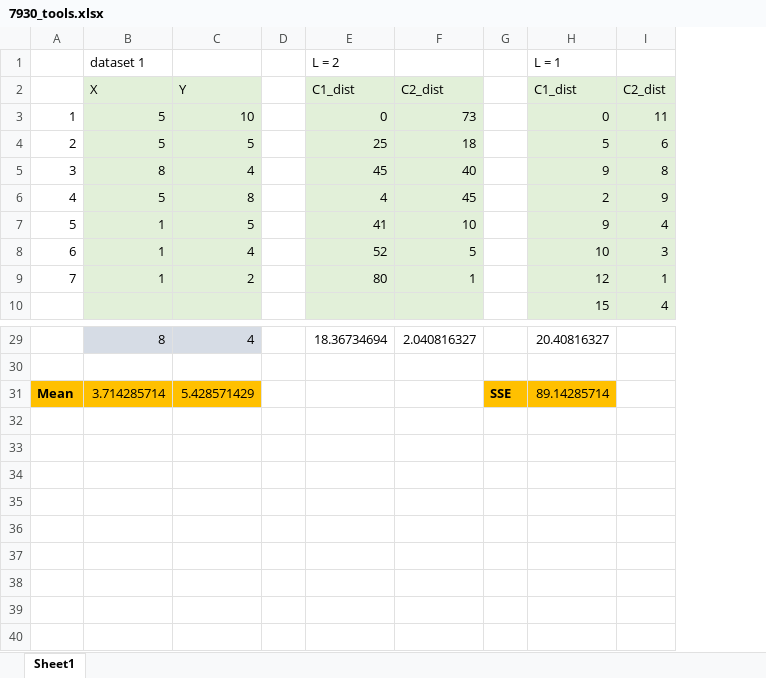
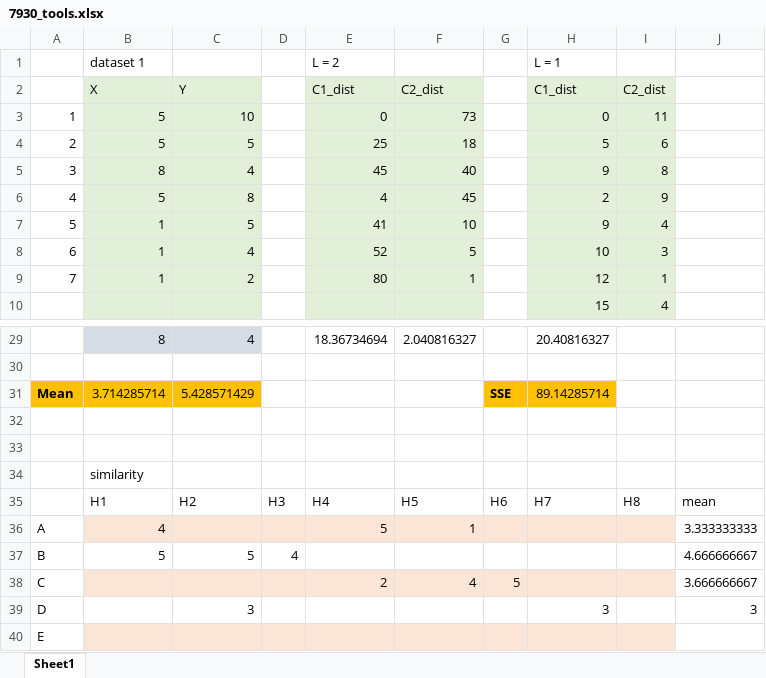
Before and after one commit to xinxiaobao/7930_BDA_exam, an Excel workbook: 7930_tools.xlsx, sheet Sheet1, drawn as a sheet; only a part is shown, gaps mark what is left out; values as stored, in another font and other column widths than the file's, no borders; charts and pictures not drawn; removed rows and columns are numbered as before the commit, all else as after; the diff names each change by its address in the sheet, - before the commit and + after, or states it on an @@ line.

Commit message:
add similarity in excel tools

```diff
--- a/7930_tools.xlsx (sheet Sheet1)
+++ b/7930_tools.xlsx (sheet Sheet1)
-column D, empty
+column D, empty
+column J, empty
+row 32: (empty)
+row 33: (empty)
+row 34:  | similarity
+row 35:  | H1 | H2 | H3 | H4 | H5 | H6 | H7 | H8 | mean
+row 36: A | 4 |  |  | 5 | 1 |  |  |  | 3.333333333
+row 37: B | 5 | 5 | 4 |  |  |  |  |  | 4.666666667
+row 38: C |  |  |  | 2 | 4 | 5 |  |  | 3.666666667
+row 39: D |  | 3 |  |  |  |  | 3 |  | 3
+row 40: E
```
Also changed, not shown: charts or pictures, 1 other file.
